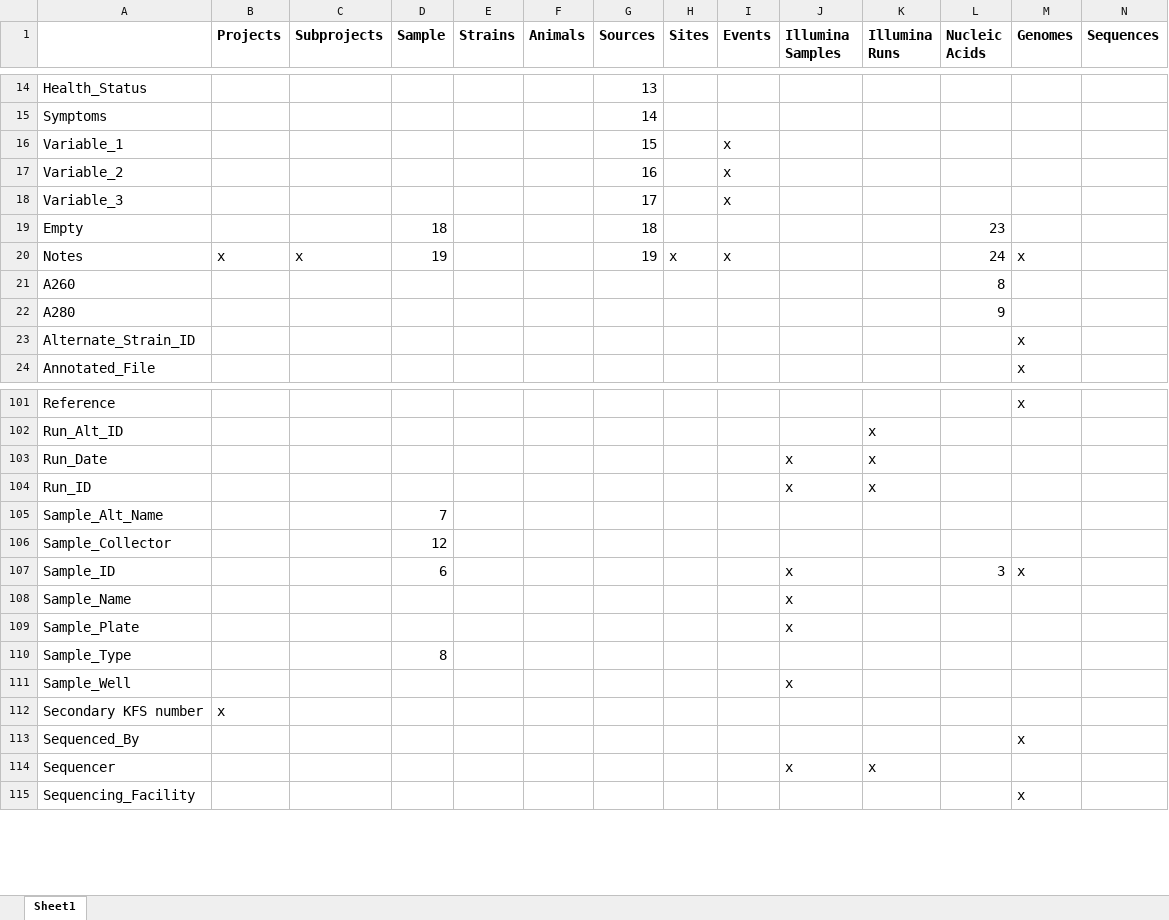
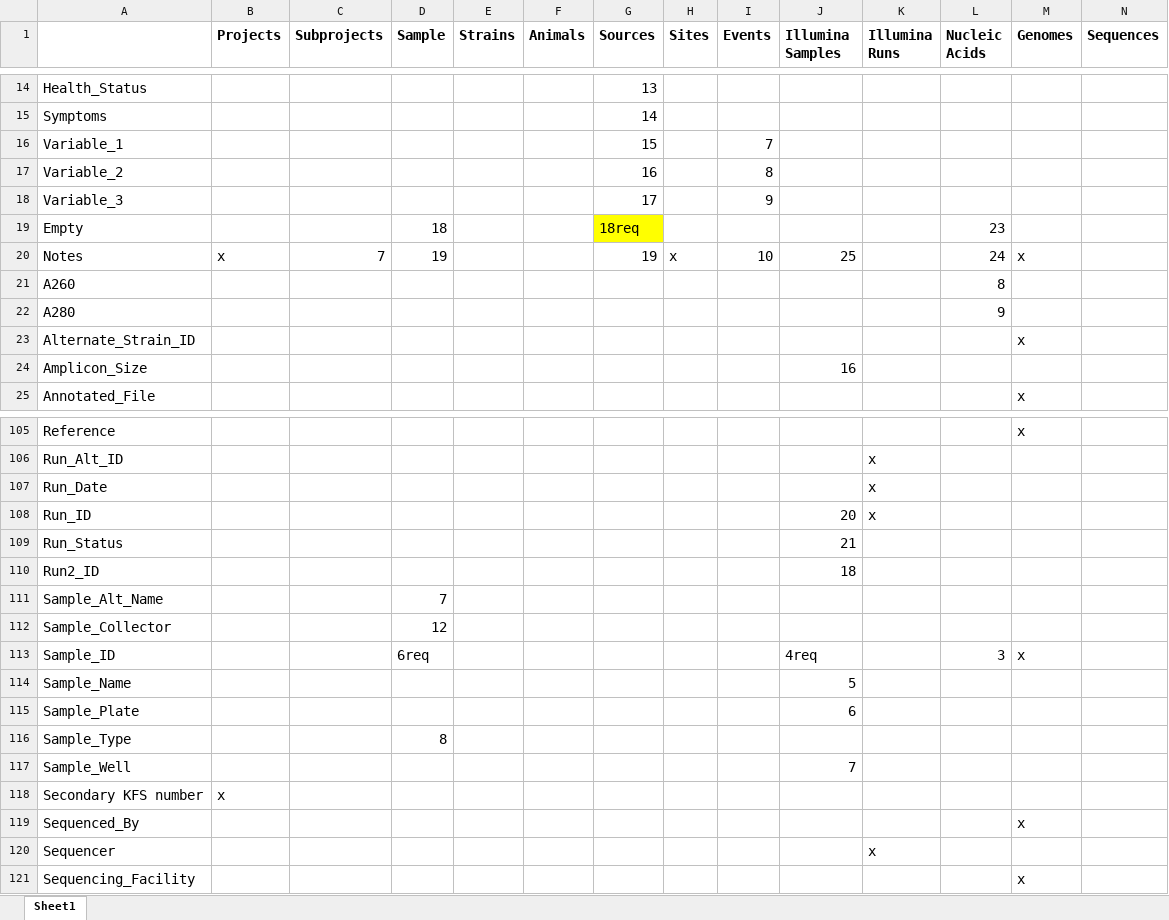
Before and after one commit to mcclur51e/GrafWebsite, an Excel workbook: Instructions_GrafWebsiteBooks.xlsx, sheet Sheet1, drawn as a sheet; only a part is shown, gaps mark what is left out; values as stored, in another font and other column widths than the file's, no borders; addresses are those after the commit; rows hold the shown columns only; the diff covers the shown part only; the diff names each change by its address in the sheet, - before the commit and + after, or states it on an @@ line.

```diff
--- a/Instructions_GrafWebsiteBooks.xlsx (sheet Sheet1)
+++ b/Instructions_GrafWebsiteBooks.xlsx (sheet Sheet1)
-I16 (Events): x
+I16 (Events): 7
-I17 (Events): x
+I17 (Events): 8
-I18 (Events): x
+I18 (Events): 9
-G19 (Sources): 18
+G19 (Sources): 18req
-G19 fill: none
+G19 fill: #FFFF00
-C20 (Subprojects): x
+C20 (Subprojects): 7
-I20 (Events): x
+I20 (Events): 10
-J20 (Illumina Samples): (empty)
+J20 (Illumina Samples): 25
+row 24: Amplicon_Size |  |  |  |  |  |  |  |  | 16
-J107 (Illumina Samples): x
+J107 (Illumina Samples): (empty)
-J108 (Illumina Samples): x
+J108 (Illumina Samples): 20
+row 109: Run_Status |  |  |  |  |  |  |  |  | 21
+row 110: Run2_ID |  |  |  |  |  |  |  |  | 18
-D113 (Sample): 6
+D113 (Sample): 6req
-J113 (Illumina Samples): x
+J113 (Illumina Samples): 4req
-J114 (Illumina Samples): x
+J114 (Illumina Samples): 5
-J115 (Illumina Samples): x
+J115 (Illumina Samples): 6
-J117 (Illumina Samples): x
+J117 (Illumina Samples): 7
-J120 (Illumina Samples): x
+J120 (Illumina Samples): (empty)
```
Also changed, not shown: 9 added rows, 4 removed rows, 40 edited cells and cell formats elsewhere in this sheet, 8 other files.
